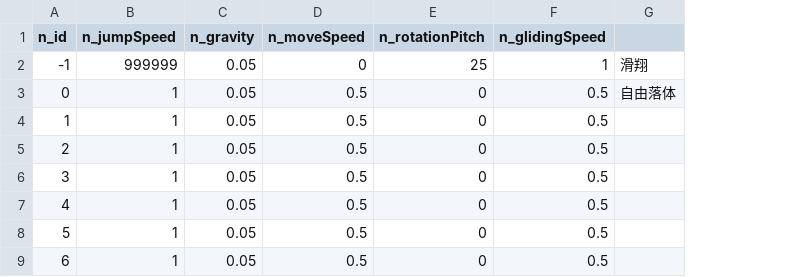
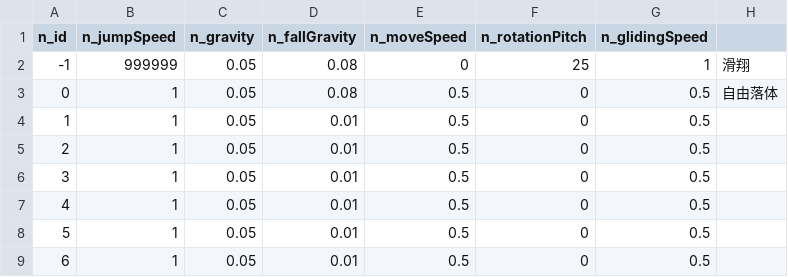
Before and after one commit to blockmangame/game_config, a CSV file: g2030/config/jump.csv, drawn as a sheet; the diff names each change by its address in the sheet, - before the commit and + after, or states it on an @@ line.

```diff
--- a/g2030/config/jump.csv
+++ b/g2030/config/jump.csv
+column D (n_fallGravity), rows 2-9: 0.08 | 0.08 | 0.01 | 0.01 | 0.01 | 0.01 | 0.01 | 0.01
```
Also changed, not shown: 2 other files.
